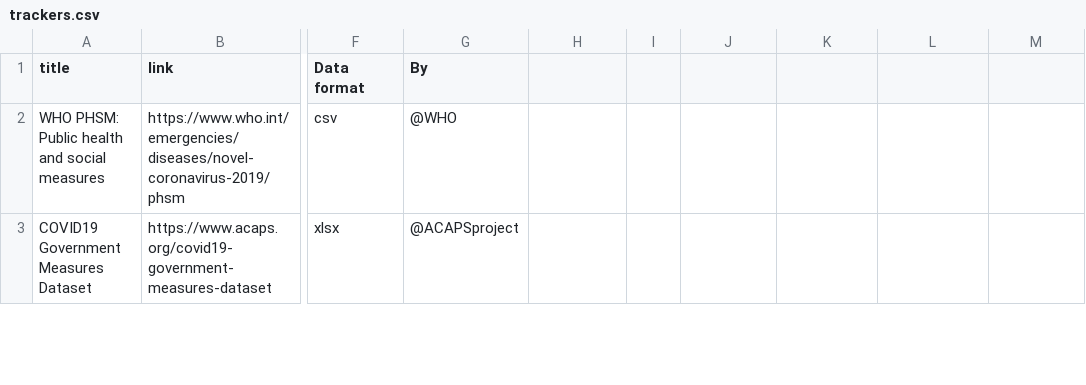
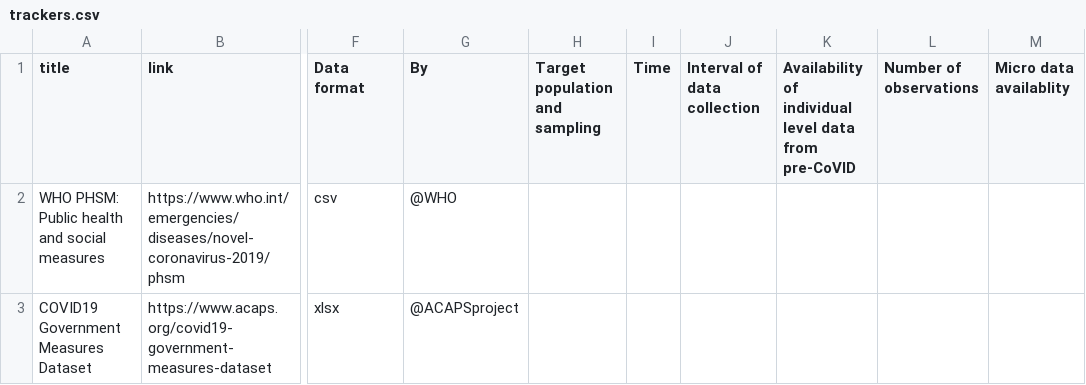
Before and after one commit to lukaslehner/supertracker, a CSV file: _data/trackers.csv, drawn as a sheet; only a part is shown, gaps mark what is left out; the diff names each change by its address in the sheet, - before the commit and + after, or states it on an @@ line.

Commit message:
Update trackers.csv
add additional survey variables

```diff
--- a/_data/trackers.csv
+++ b/_data/trackers.csv
-H1: (empty)
+H1: Target population and sampling
-I1: (empty)
+I1: Time
-J1: (empty)
+J1: Interval of data collection
-K1: (empty)
+K1: Availability of individual level data from pre-CoVID
-L1: (empty)
+L1: Number of observations
-M1: (empty)
+M1: Micro data availablity
```
